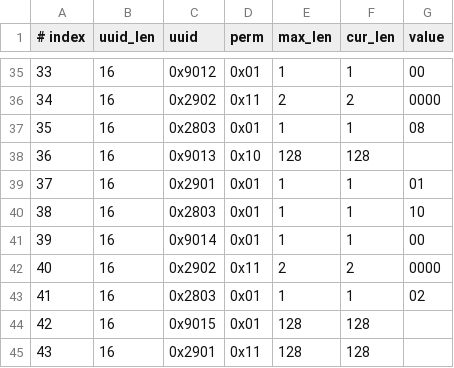
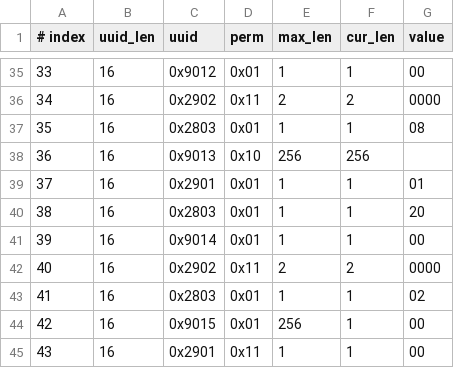
Before and after one commit to sitice/esp-at, a CSV file: components/customized_partitions/raw_data/ble_data/gatts_data.csv, drawn as a sheet; only a part is shown, gaps mark what is left out.

Commit message:
更改gatt

```diff
--- a/components/customized_partitions/raw_data/ble_data/gatts_data.csv
+++ b/components/customized_partitions/raw_data/ble_data/gatts_data.csv
@@ -37,5 +37,5 @@
 35,16,0x2803,0x01,1,1,08
-36,16,0x9013,0x10,128,128,
+36,16,0x9013,0x10,256,256,
 37,16,0x2901,0x01,1,1,01
-38,16,0x2803,0x01,1,1,10
+38,16,0x2803,0x01,1,1,20
 39,16,0x9014,0x01,1,1,00
@@ -43,3 +43,3 @@
 41,16,0x2803,0x01,1,1,02
-42,16,0x9015,0x01,128,128,
-43,16,0x2901,0x11,128,128,
+42,16,0x9015,0x01,256,1,00
+43,16,0x2901,0x11,1,1,00
```
